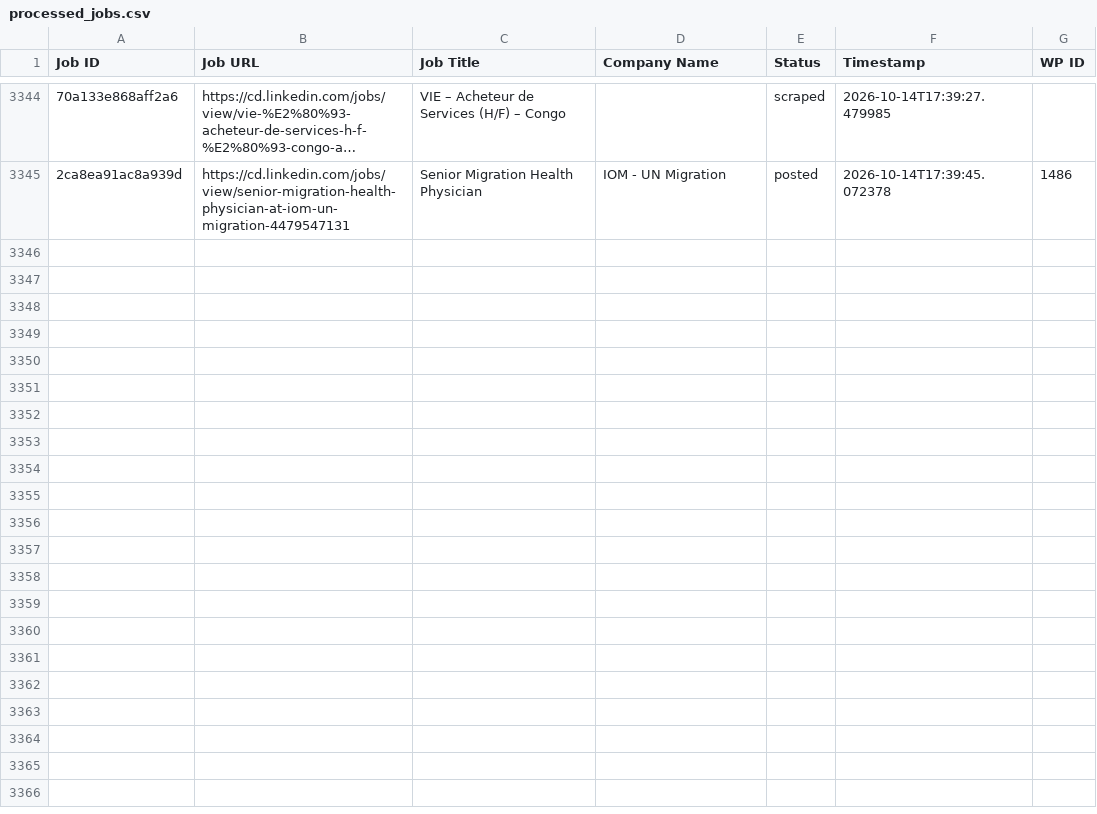
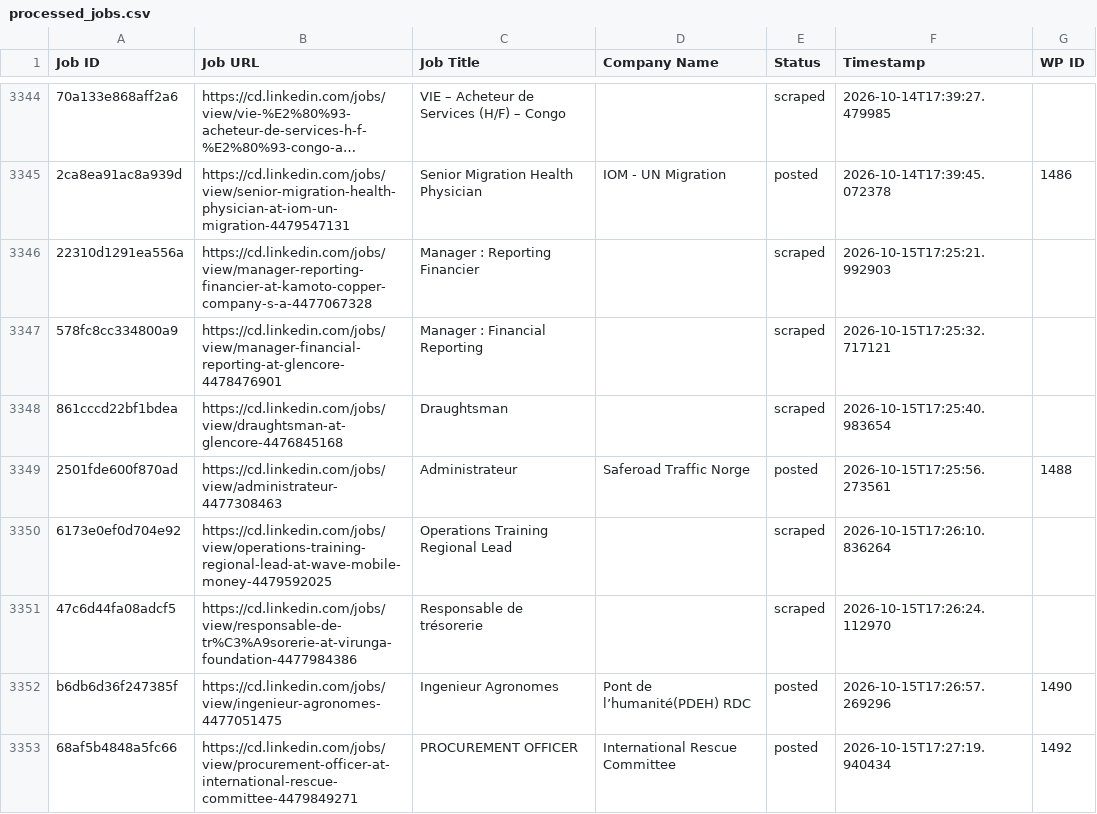
Before and after one commit to vindoky/cg, a CSV file: processed_jobs.csv, drawn as a sheet; only a part is shown, gaps mark what is left out; long unchanged cells end in …; the diff covers the shown part only; the diff names each change by its address in the sheet, - before the commit and + after, or states it on an @@ line.

```diff
--- a/processed_jobs.csv
+++ b/processed_jobs.csv
+row 3346: 22310d1291ea556a | https://cd.linkedin.com/jobs/view/manager-reporting-financier-at-kamoto-copper-company-s-a-4477067328 | Manager : Reporting Financier |  | scraped | 2026-10-15T17:25:21.992903
+row 3347: 578fc8cc334800a9 | https://cd.linkedin.com/jobs/view/manager-financial-reporting-at-glencore-4478476901 | Manager : Financial Reporting |  | scraped | 2026-10-15T17:25:32.717121
+row 3348: 861cccd22bf1bdea | https://cd.linkedin.com/jobs/view/draughtsman-at-glencore-4476845168 | Draughtsman |  | scraped | 2026-10-15T17:25:40.983654
+row 3349: 2501fde600f870ad | https://cd.linkedin.com/jobs/view/administrateur-4477308463 | Administrateur | Saferoad Traffic Norge | posted | 2026-10-15T17:25:56.273561 | 1488
+row 3350: 6173e0ef0d704e92 | https://cd.linkedin.com/jobs/view/operations-training-regional-lead-at-wave-mobile-money-4479592025 | Operations Training Regional Lead |  | scraped | 2026-10-15T17:26:10.836264
+row 3351: 47c6d44fa08adcf5 | https://cd.linkedin.com/jobs/view/responsable-de-tr%C3%A9sorerie-at-virunga-foundation-4477984386 | Responsable de trésorerie |  | scraped | 2026-10-15T17:26:24.112970
+row 3352: b6db6d36f247385f | https://cd.linkedin.com/jobs/view/ingenieur-agronomes-4477051475 | Ingenieur Agronomes | Pont de l’humanité(PDEH) RDC | posted | 2026-10-15T17:26:57.269296 | 1490
+row 3353: 68af5b4848a5fc66 | https://cd.linkedin.com/jobs/view/procurement-officer-at-international-rescue-committee-4479849271 | PROCUREMENT OFFICER | International Rescue Committee | posted | 2026-10-15T17:27:19.940434 | 1492
```
Also changed, not shown: 7 added rows elsewhere in this file.
